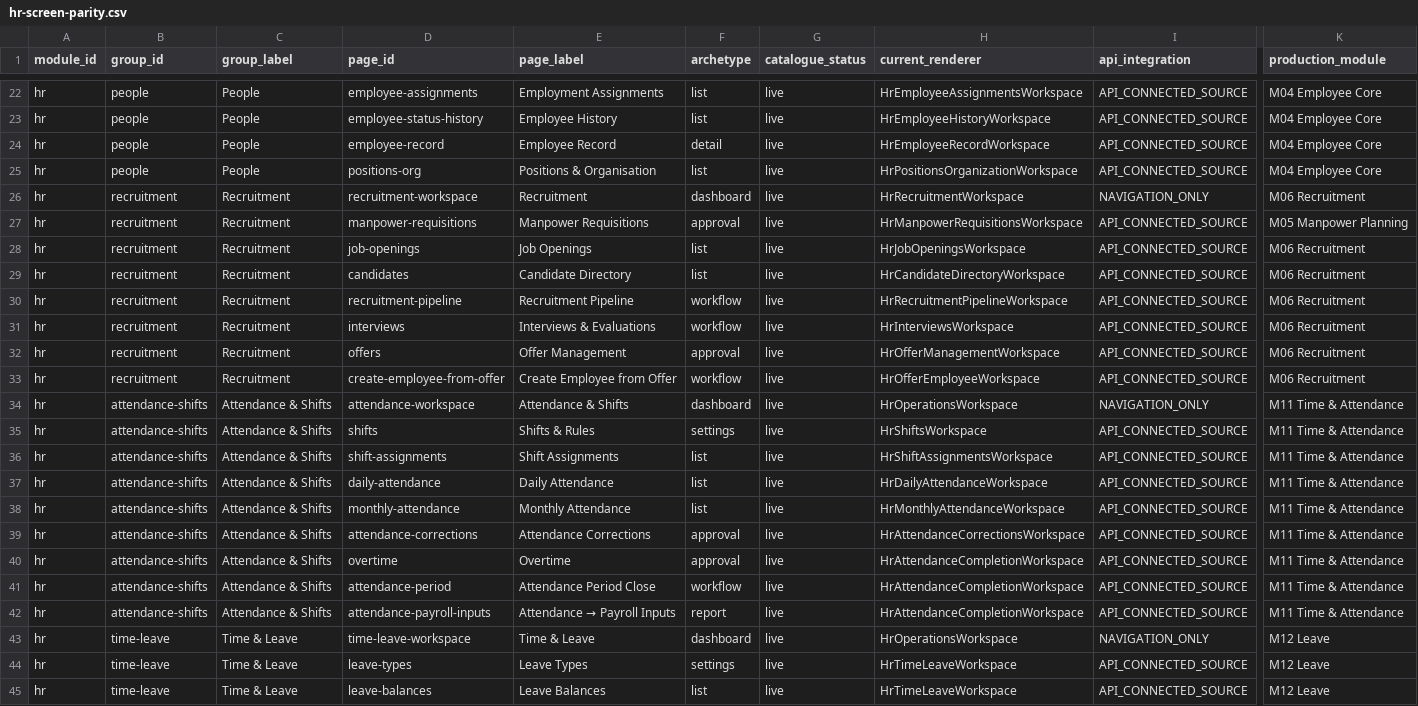
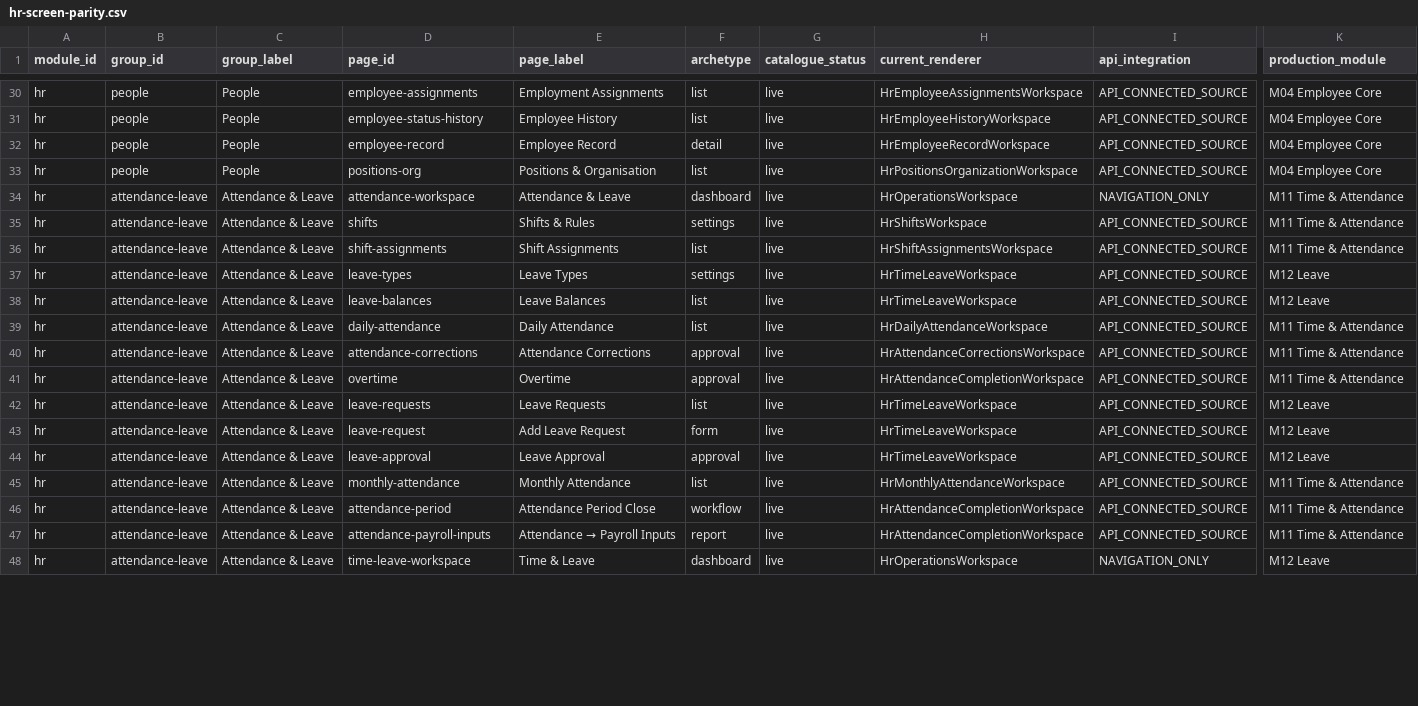
Before and after one commit to xyric-solutions/ERP_Nexora, a CSV file: docs/parity/hr-screen-parity.csv, drawn as a sheet; only a part is shown, gaps mark what is left out; removed rows and columns are numbered as before the commit, all else as after; rows hold the shown columns only; the diff covers the shown part only; the diff names each change by its address in the sheet, - before the commit and + after, or states it on an @@ line.

```diff
--- a/docs/parity/hr-screen-parity.csv
+++ b/docs/parity/hr-screen-parity.csv
@@ row 26 moved to row 12: hr @@
@@ row 27 moved to row 13: hr @@
@@ row 28 moved to row 14: hr @@
@@ row 29 moved to row 15: hr @@
@@ row 30 moved to row 16: hr @@
@@ row 31 moved to row 17: hr @@
@@ row 32 moved to row 18: hr @@
@@ row 33 moved to row 19: hr @@
-B34:B36 (group_id): attendance-shifts
+B34:B36 (group_id): attendance-leave
-C34:C36 (group_label): Attendance & Shifts
+C34:C36 (group_label): Attendance & Leave
-E34 (page_label): Attendance & Shifts
+E34 (page_label): Attendance & Leave
+row 37: hr | attendance-leave | Attendance & Leave | leave-types | Leave Types | settings | live | HrTimeLeaveWorkspace | API_CONNECTED_SOURCE | M12 Leave
-B38:B41 (group_id): attendance-shifts
+B38:B41 (group_id): attendance-leave
-C38:C41 (group_label): Attendance & Shifts
+C38:C41 (group_label): Attendance & Leave
-D38 (page_id): daily-attendance
+D38 (page_id): leave-balances
-E38 (page_label): Daily Attendance
+E38 (page_label): Leave Balances
-H38 (current_renderer): HrDailyAttendanceWorkspace
+H38 (current_renderer): HrTimeLeaveWorkspace
-K38 (production_module): M11 Time & Attendance
+K38 (production_module): M12 Leave
-D39 (page_id): monthly-attendance
+D39 (page_id): daily-attendance
-E39 (page_label): Monthly Attendance
+E39 (page_label): Daily Attendance
-H39 (current_renderer): HrMonthlyAttendanceWorkspace
+H39 (current_renderer): HrDailyAttendanceWorkspace
+row 42: hr | attendance-leave | Attendance & Leave | leave-requests | Leave Requests | list | live | HrTimeLeaveWorkspace | API_CONNECTED_SOURCE | M12 Leave
+row 43: hr | attendance-leave | Attendance & Leave | leave-request | Add Leave Request | form | live | HrTimeLeaveWorkspace | API_CONNECTED_SOURCE | M12 Leave
+row 44: hr | attendance-leave | Attendance & Leave | leave-approval | Leave Approval | approval | live | HrTimeLeaveWorkspace | API_CONNECTED_SOURCE | M12 Leave
+row 45: hr | attendance-leave | Attendance & Leave | monthly-attendance | Monthly Attendance | list | live | HrMonthlyAttendanceWorkspace | API_CONNECTED_SOURCE | M11 Time & Attendance
-B46:B47 (group_id): attendance-shifts
+B46:B47 (group_id): attendance-leave
-C46:C47 (group_label): Attendance & Shifts
+C46:C47 (group_label): Attendance & Leave
-B48 (group_id): time-leave
+B48 (group_id): attendance-leave
-C48 (group_label): Time & Leave
+C48 (group_label): Attendance & Leave
-row 44: hr | time-leave | Time & Leave | leave-types | Leave Types | settings | live | HrTimeLeaveWorkspace | API_CONNECTED_SOURCE | M12 Leave
-row 45: hr | time-leave | Time & Leave | leave-balances | Leave Balances | list | live | HrTimeLeaveWorkspace | API_CONNECTED_SOURCE | M12 Leave
```
Also changed, not shown: 3 removed rows and 2 edited cells elsewhere in this file, 28 other files.
